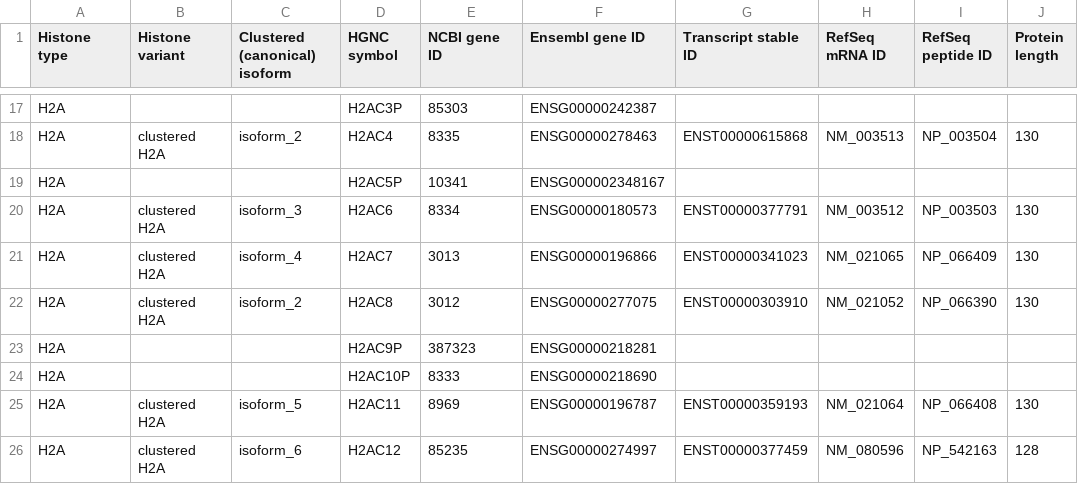
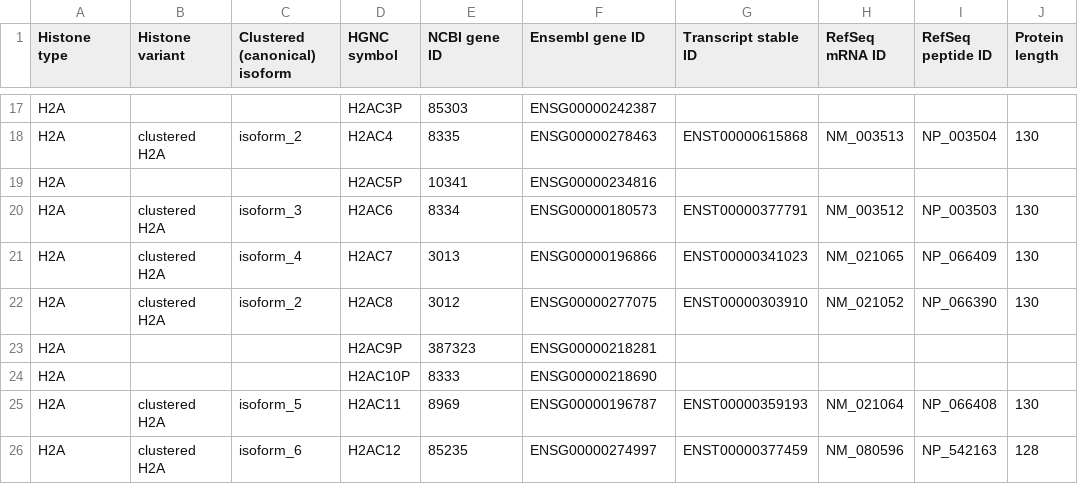
Before and after one commit to intbio/hist_gene_prot, a CSV file: docs/human_histones.csv, drawn as a sheet; only a part is shown, gaps mark what is left out; the diff names each change by its address in the sheet, - before the commit and + after, or states it on an @@ line.

Commit message:
Update human_histones.csv ENSG for H2AC5P

```diff
--- a/docs/human_histones.csv
+++ b/docs/human_histones.csv
-F19 (Ensembl gene ID): ENSG000002348167
+F19 (Ensembl gene ID): ENSG00000234816
```
